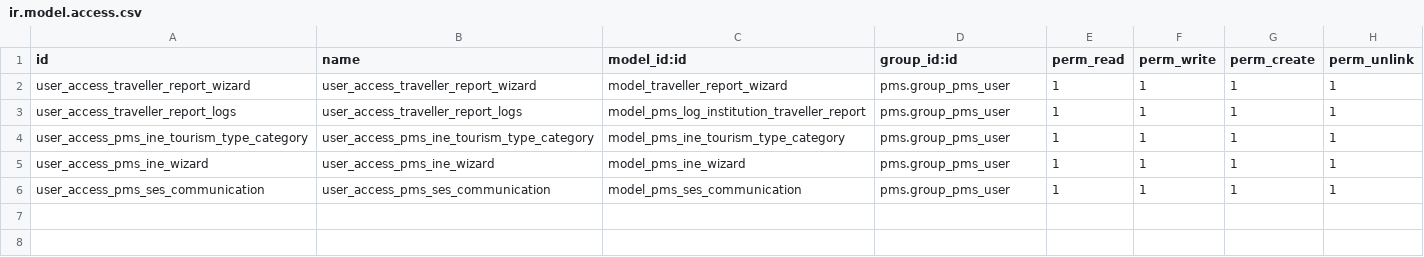
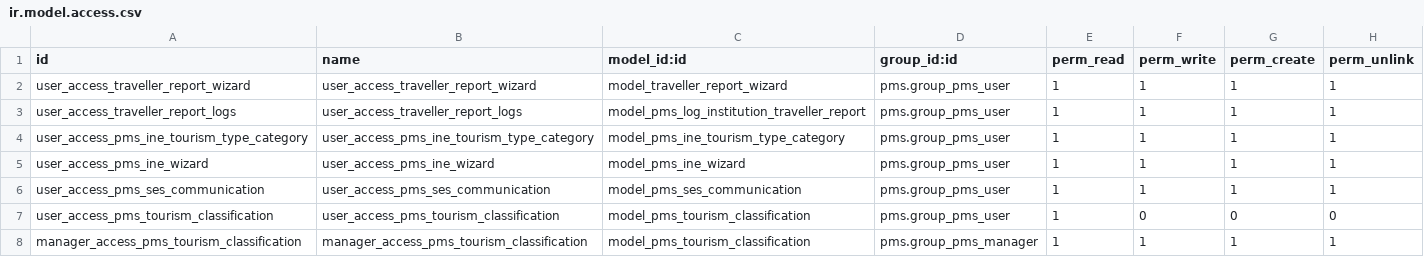
Before and after one commit to OCA/pms, a CSV file: pms_l10n_es/security/ir.model.access.csv, drawn as a sheet; the diff names each change by its address in the sheet, - before the commit and + after, or states it on an @@ line.

Commit message:
[ADD]pms_l10n_es: property tourism classification

```diff
--- a/pms_l10n_es/security/ir.model.access.csv
+++ b/pms_l10n_es/security/ir.model.access.csv
+row 7: user_access_pms_tourism_classification | user_access_pms_tourism_classification | model_pms_tourism_classification | pms.group_pms_user | 1 | 0 | 0 | 0
+row 8: manager_access_pms_tourism_classification | manager_access_pms_tourism_classification | model_pms_tourism_classification | pms.group_pms_manager | 1 | 1 | 1 | 1
```
Also changed, not shown: 8 other files.
